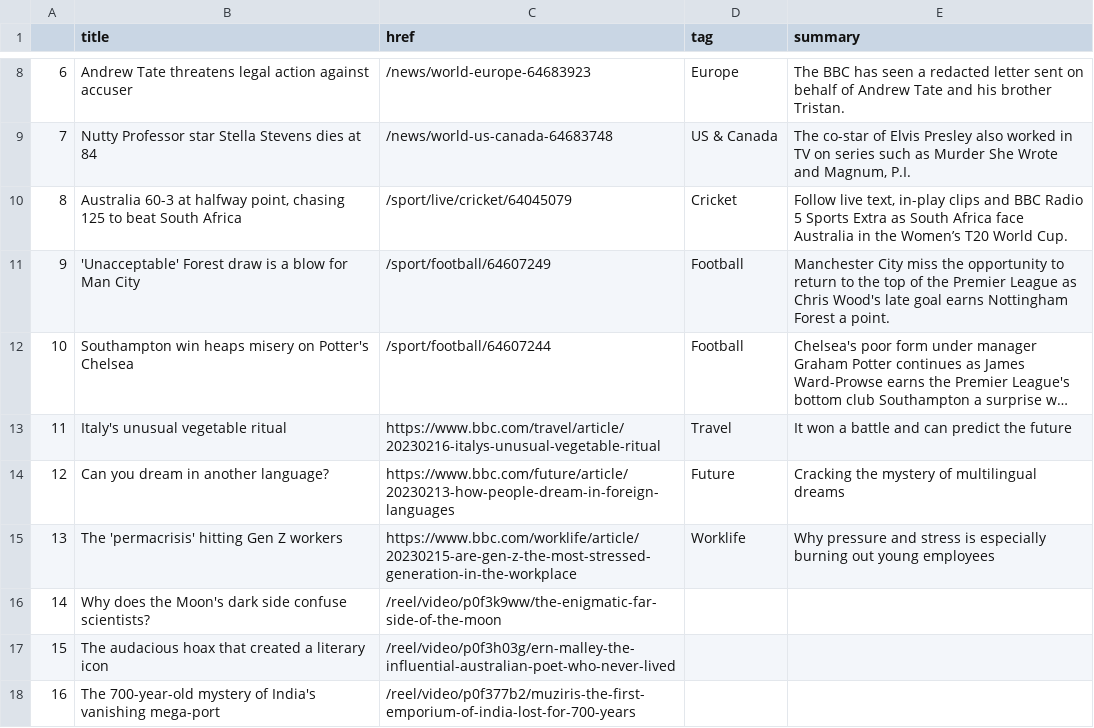
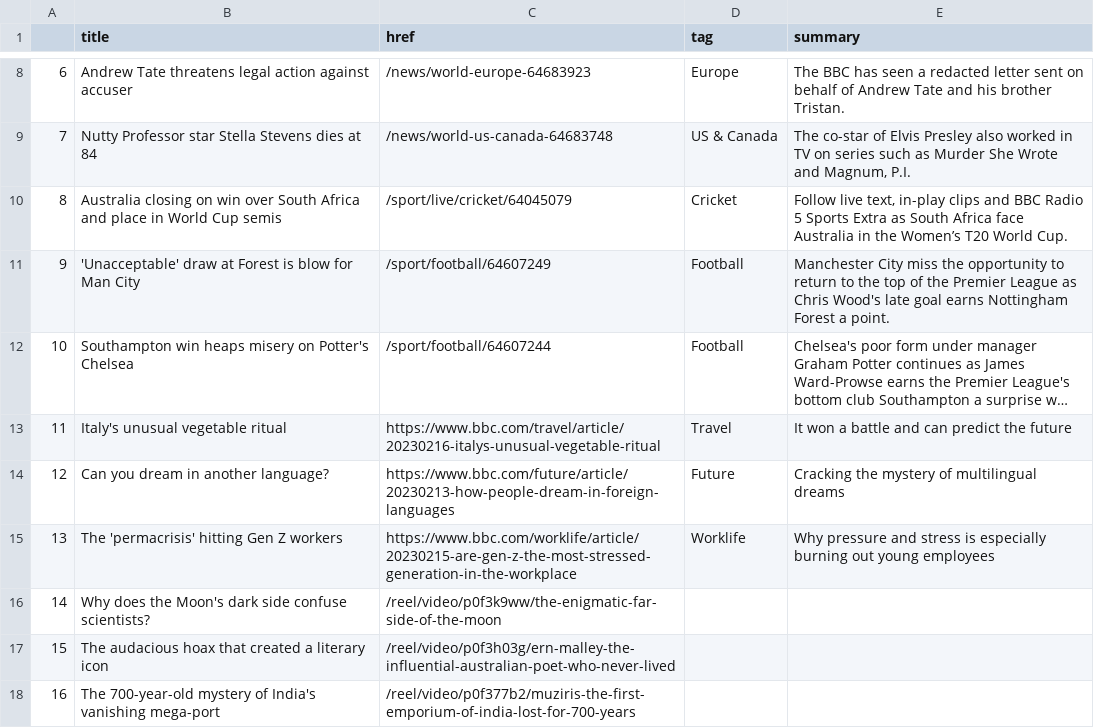
Before and after one commit to jjomalley/Auto-Scraper, a CSV file: bbc-headlines.csv, drawn as a sheet; only a part is shown, gaps mark what is left out; long unchanged cells end in …; the diff names each change by its address in the sheet, - before the commit and + after, or states it on an @@ line.

```diff
--- a/bbc-headlines.csv
+++ b/bbc-headlines.csv
-B10 (title): Australia 60-3 at halfway point, chasing 125 to beat South Africa
+B10 (title): Australia closing on win over South Africa and place in World Cup semis
-B11 (title): 'Unacceptable' Forest draw is a blow for…
+B11 (title): 'Unacceptable' draw at Forest is blow for…
```
